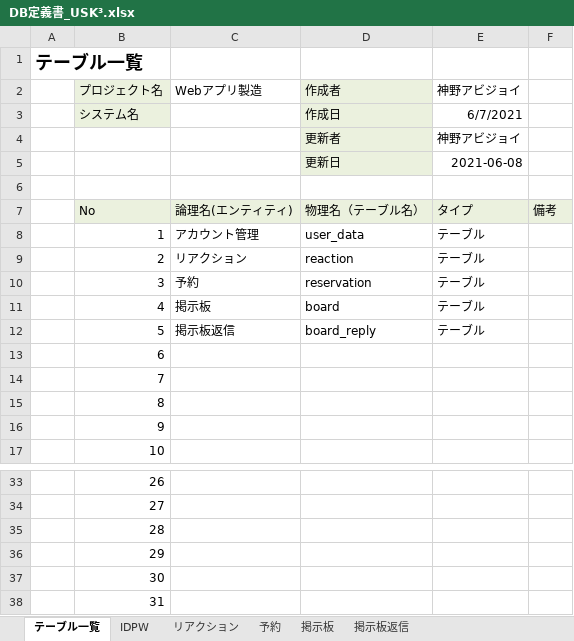
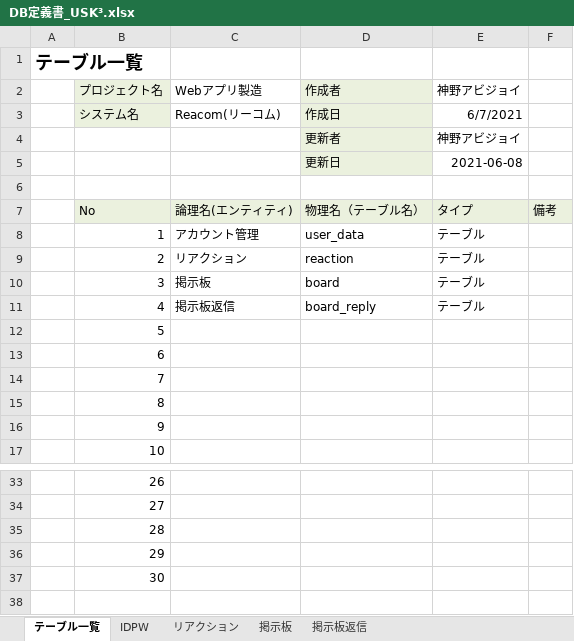
Before and after one commit to DOJO-2021/E-5, an Excel workbook: documents/DB定義書_USK³.xlsx, sheet テーブル一覧, drawn as a sheet; only a part is shown, gaps mark what is left out; values as stored, in another font and other column widths than the file's, no borders; the diff names each change by its address in the sheet, - before the commit and + after, or states it on an @@ line.

```diff
--- a/documents/DB定義書_USK³.xlsx (sheet テーブル一覧)
+++ b/documents/DB定義書_USK³.xlsx (sheet テーブル一覧)
-sheet tab: 予約
-C3: (empty)
+C3: Reacom(リーコム)
-C10: 予約
+C10: 掲示板
-D10: reservation
+D10: board
-C11: 掲示板
+C11: 掲示板返信
-D11: board
+D11: board_reply
-C12: 掲示板返信
+C12: (empty)
-D12: board_reply
+D12: (empty)
-E12: テーブル
+E12: (empty)
-row 38:  | 31
```
Also changed, not shown: sheet リアクション, sheet IDPW.
